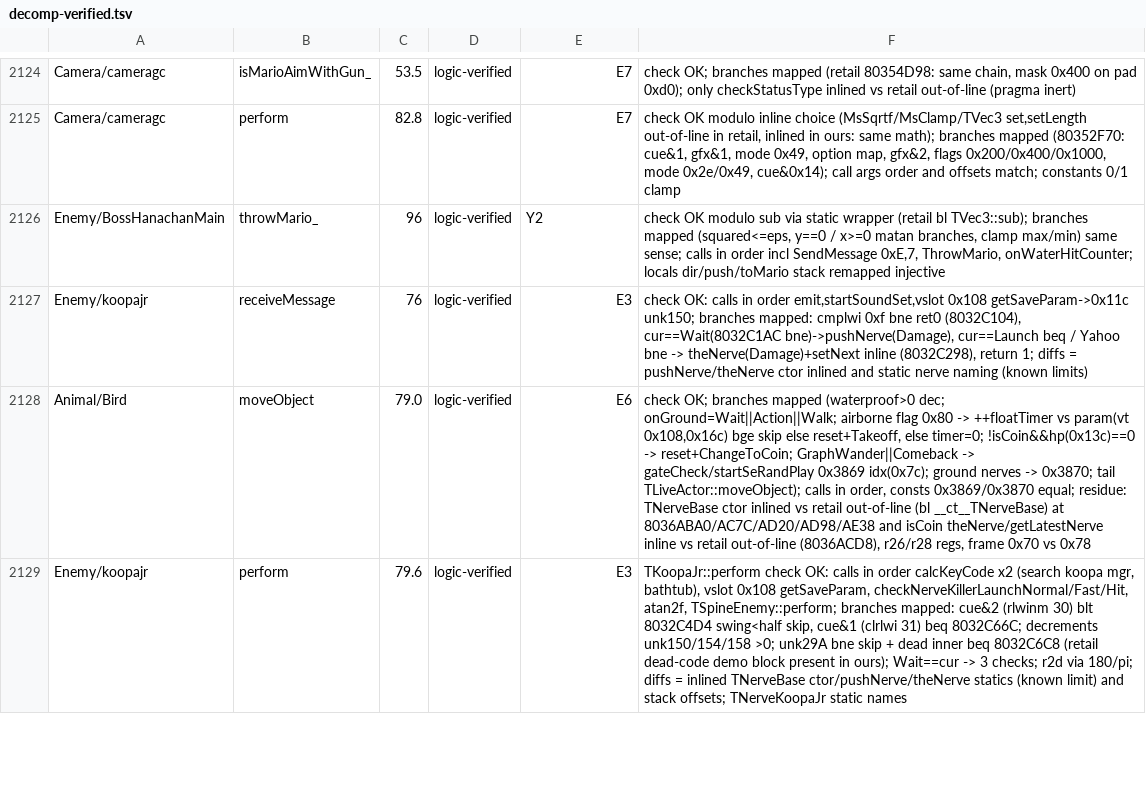
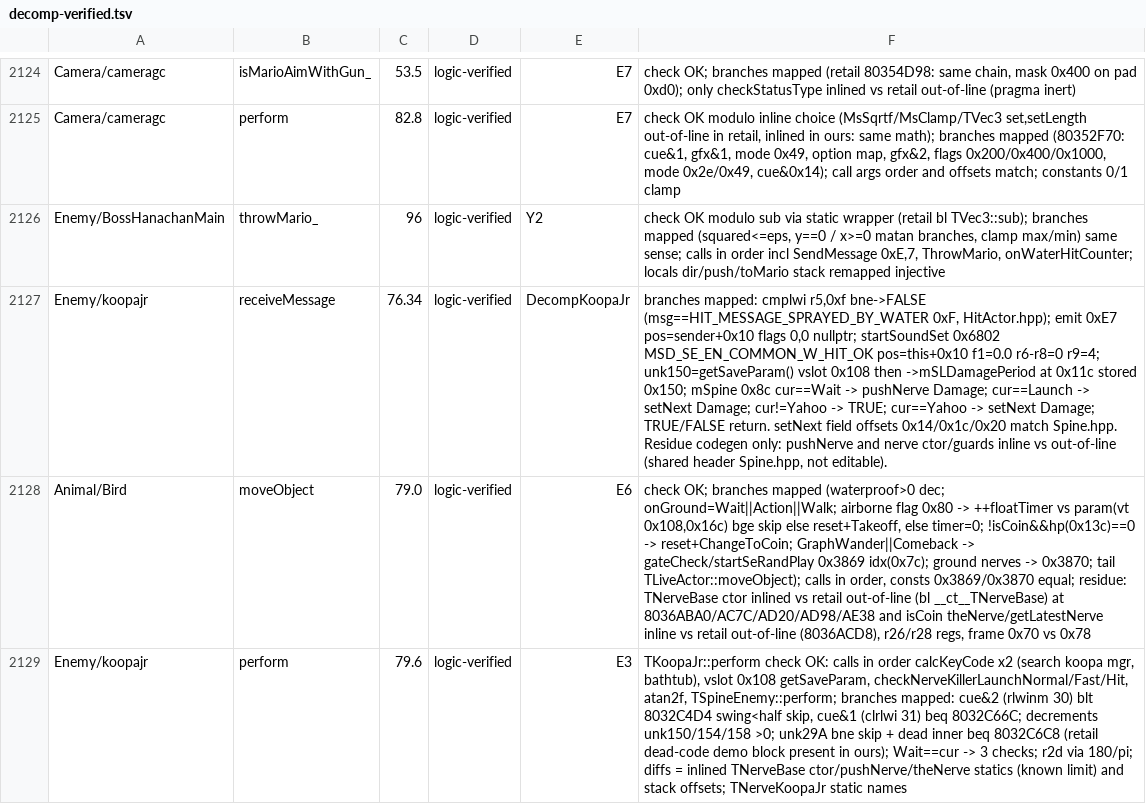
Before and after one commit to Astrr00/SMSunshinePC, a TSV file: sunshine-pc/docs/decomp-verified.tsv, drawn as a sheet; only a part is shown, gaps mark what is left out; the diff covers the shown part only; the diff names each change by its address in the sheet, - before the commit and + after, or states it on an @@ line.

Commit message:
decomp round 8: Kumokun floor/roof out-pointers, emReplayJumpToNearestNode nextPoint slot; ledger
Asm-proven fixes (// asm comments): TKumokun::checkOnMovingFloor / checkOnMovingRoof pass a
local stack temp to checkGround / checkRoof instead of param_2 (0x80332090, 0x80331EE8,
94.50 -> 95.18 % and 94.37 -> 94.98 %); TEnemyMario::emReplayJumpToNearestNode writes each
candidate point into the stack slot nextPoint is read from (0x80255B5C, 0x80255B74,
0x80255FAC), so nextPoint is no longer uninitialised when no link has dot < 1.

Gates (lead): DOL SHA-1 unchanged, 11317/12881 functions byte-identical, fuzzy 98.6378 %,
445/736 units, changes_all 227 rows with the 3 known decided drops, strict link 0
unresolved, TEMP-DEBUG empty, Aurora 11 patches, route 72 r8a and g8b rc=0.

Ledger: 1983 logic-verified / 149 matched / 255 partial rows (before 1977 / 149 / 250);
koopajr rows from an earlier pass downgraded where the asm had an elided middle.
Docs: ROADMAP/HANDOFF update and session log section 55.

```diff
--- a/sunshine-pc/docs/decomp-verified.tsv
+++ b/sunshine-pc/docs/decomp-verified.tsv
-C2127: 76
+C2127: 76.34
-E2127: E3
+E2127: DecompKoopaJr
-F2127: check OK: calls in order emit,startSoundSet,vslot 0x108 getSaveParam->0x11c unk150; branches mapped: cmplwi 0xf bne ret0 (8032C104), cur==Wait(8032C1AC bne)->pushNerve(Damage), cur==Launch beq / Yahoo bne -> theNerve(Damage)+setNext inline (8032C298), return 1; diffs = pushNerve/theNerve ctor inlined and static nerve naming (known limits)
+F2127: branches mapped: cmplwi r5,0xf bne->FALSE (msg==HIT_MESSAGE_SPRAYED_BY_WATER 0xF, HitActor.hpp); emit 0xE7 pos=sender+0x10 flags 0,0 nullptr; startSoundSet 0x6802 MSD_SE_EN_COMMON_W_HIT_OK pos=this+0x10 f1=0.0 r6-r8=0 r9=4; unk150=getSaveParam() vslot 0x108 then ->mSLDamagePeriod at 0x11c stored 0x150; mSpine 0x8c cur==Wait -> pushNerve Damage; cur==Launch -> setNext Damage; cur!=Yahoo -> TRUE; cur==Yahoo -> setNext Damage; TRUE/FALSE return. setNext field offsets 0x14/0x1c/0x20 match Spine.hpp. Residue codegen only: pushNerve and nerve ctor/guards inline vs out-of-line (shared header Spine.hpp, not editable).
```
Also changed, not shown: 6 added rows and 60 edited cells elsewhere in this file, 6 other files.
